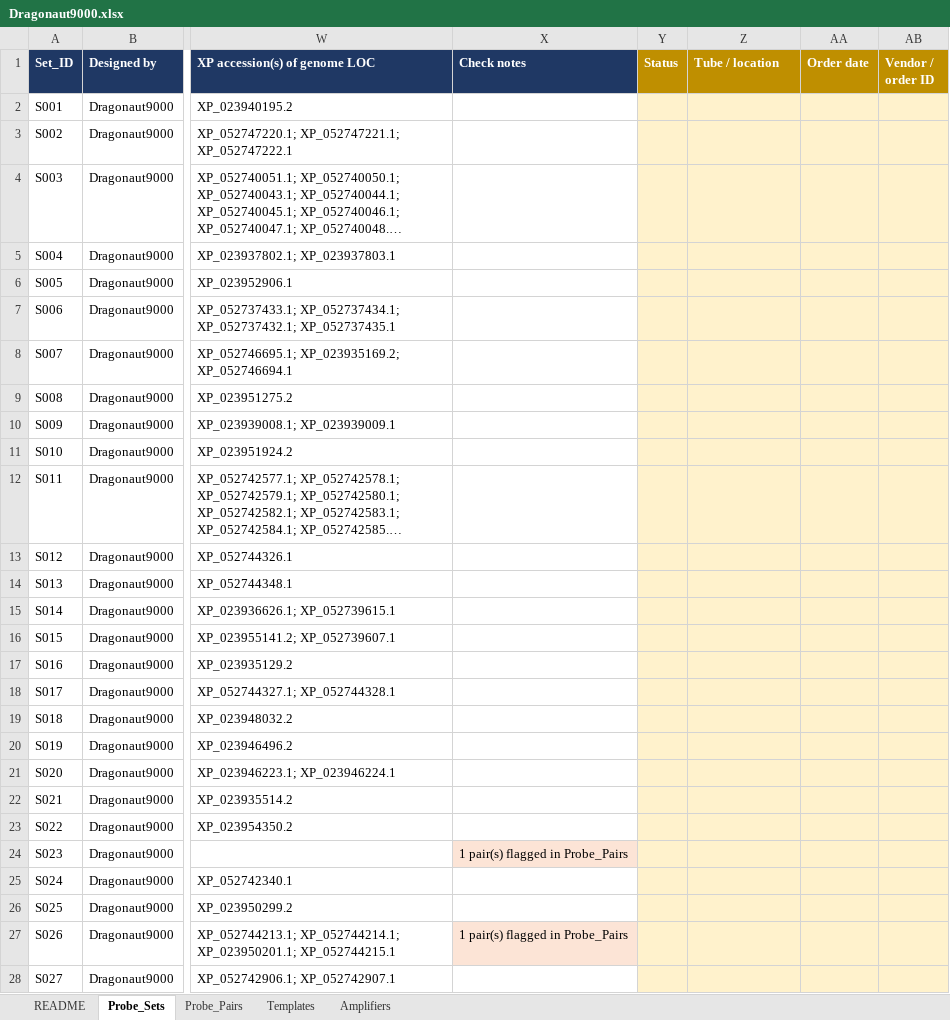
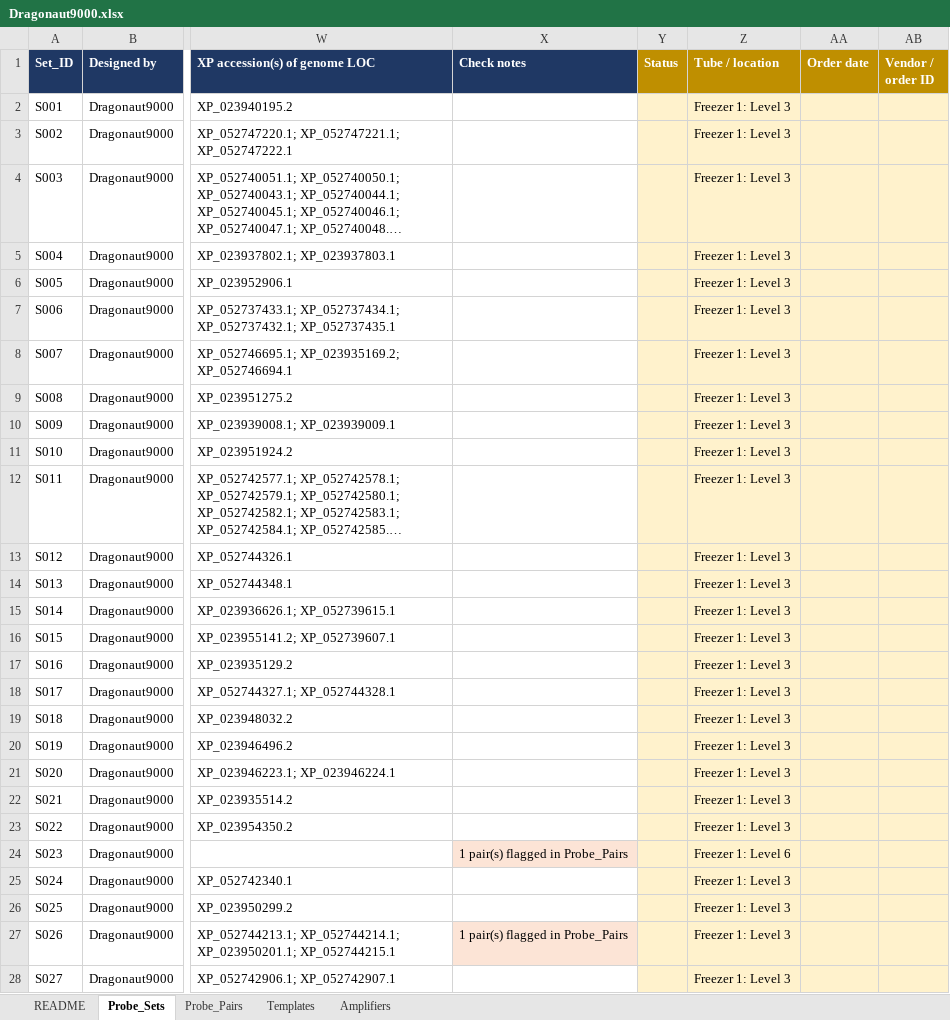
Before and after one commit to tdblab/HCR_Probe_Finder, an Excel workbook: data/Dragonaut9000.xlsx, sheet Probe_Sets, drawn as a sheet; only a part is shown, gaps mark what is left out; long unchanged cells end in …; values as stored, in another font and other column widths than the file's, no borders; charts and pictures not drawn; the diff covers the shown part only; the diff names each change by its address in the sheet, - before the commit and + after, or states it on an @@ line.

```diff
--- a/data/Dragonaut9000.xlsx (sheet Probe_Sets)
+++ b/data/Dragonaut9000.xlsx (sheet Probe_Sets)
-Z2:Z23 (Tube / location): (empty)
+Z2:Z23 (Tube / location): Freezer 1: Level 3
-Z24 (Tube / location): (empty)
+Z24 (Tube / location): Freezer 1: Level 6
-Z25:Z28 (Tube / location): (empty)
+Z25:Z28 (Tube / location): Freezer 1: Level 3
```
Also changed, not shown: 231 edited cells elsewhere in this sheet, templates/HCR_probe_submission.xlsx, 4 other files.
